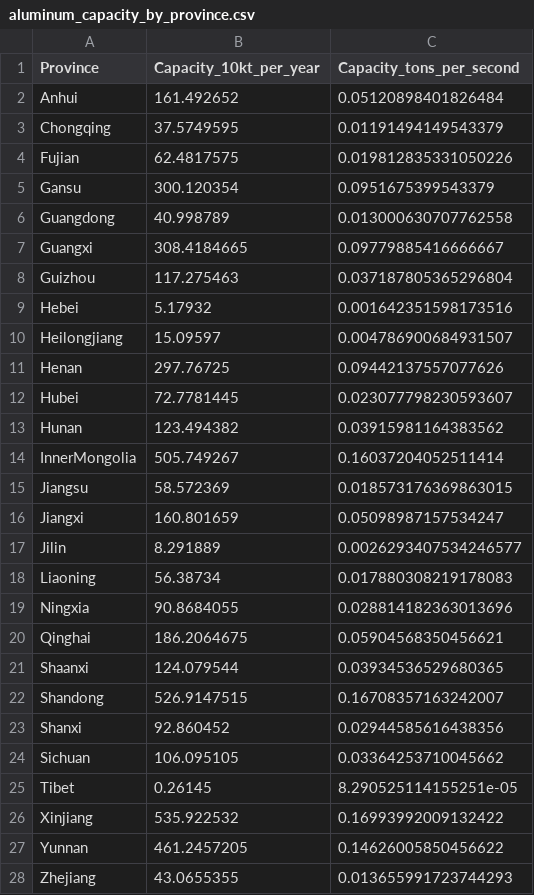
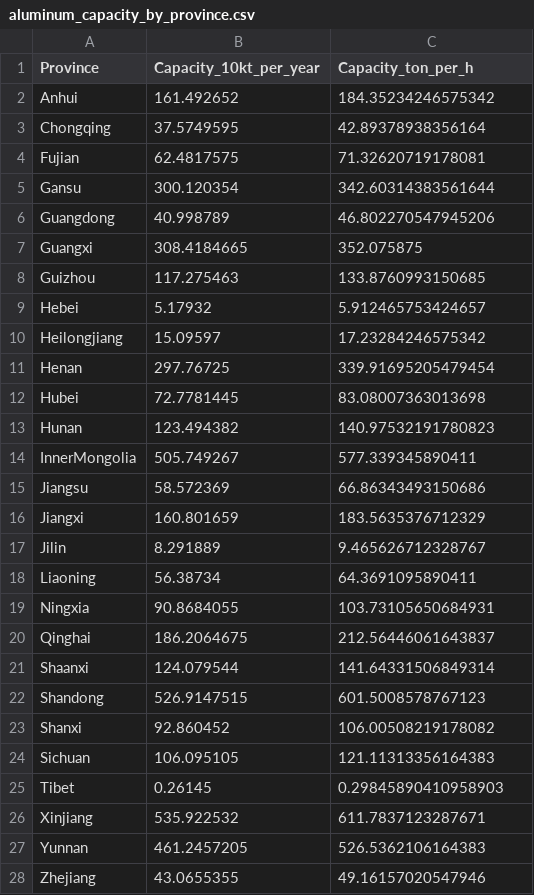
Before and after one commit to Rick10119/MacroEnergy.jl, a CSV file: ExampleSystems/Ver12_China_elec_multistage_288_7_v1107CO2cap-CO2cap1_CCS/data/aluminum_demand/aluminum_capacity_by_province.csv, drawn as a sheet.

```diff
--- a/ExampleSystems/Ver12_China_elec_multistage_288_7_v1107CO2cap-CO2cap1_CCS/data/aluminum_demand/aluminum_capacity_by_province.csv
+++ b/ExampleSystems/Ver12_China_elec_multistage_288_7_v1107CO2cap-CO2cap1_CCS/data/aluminum_demand/aluminum_capacity_by_province.csv
@@ -1,28 +1,28 @@
-Province,Capacity_10kt_per_year,Capacity_tons_per_second
-Anhui,161.492652,0.05120898401826484
-Chongqing,37.5749595,0.01191494149543379
-Fujian,62.4817575,0.019812835331050226
-Gansu,300.120354,0.0951675399543379
-Guangdong,40.998789,0.013000630707762558
-Guangxi,308.4184665,0.09779885416666667
-Guizhou,117.275463,0.037187805365296804
-Hebei,5.17932,0.001642351598173516
-Heilongjiang,15.09597,0.004786900684931507
-Henan,297.76725,0.09442137557077626
-Hubei,72.7781445,0.023077798230593607
-Hunan,123.494382,0.03915981164383562
-InnerMongolia,505.749267,0.16037204052511414
-Jiangsu,58.572369,0.018573176369863015
-Jiangxi,160.801659,0.05098987157534247
-Jilin,8.291889,0.0026293407534246577
-Liaoning,56.38734,0.017880308219178083
-Ningxia,90.8684055,0.028814182363013696
-Qinghai,186.2064675,0.05904568350456621
-Shaanxi,124.079544,0.03934536529680365
-Shandong,526.9147515,0.16708357163242007
-Shanxi,92.860452,0.02944585616438356
-Sichuan,106.095105,0.03364253710045662
-Tibet,0.26145,8.290525114155251e-05
-Xinjiang,535.922532,0.16993992009132422
-Yunnan,461.2457205,0.14626005850456622
-Zhejiang,43.0655355,0.013655991723744293
+Province,Capacity_10kt_per_year,Capacity_ton_per_h
+Anhui,161.492652,184.35234246575342
+Chongqing,37.5749595,42.89378938356164
+Fujian,62.4817575,71.32620719178081
+Gansu,300.120354,342.60314383561644
+Guangdong,40.998789,46.802270547945206
+Guangxi,308.4184665,352.075875
+Guizhou,117.275463,133.8760993150685
+Hebei,5.17932,5.912465753424657
+Heilongjiang,15.09597,17.23284246575342
+Henan,297.76725,339.91695205479454
+Hubei,72.7781445,83.08007363013698
+Hunan,123.494382,140.97532191780823
+InnerMongolia,505.749267,577.339345890411
+Jiangsu,58.572369,66.86343493150686
+Jiangxi,160.801659,183.5635376712329
+Jilin,8.291889,9.465626712328767
+Liaoning,56.38734,64.3691095890411
+Ningxia,90.8684055,103.73105650684931
+Qinghai,186.2064675,212.56446061643837
+Shaanxi,124.079544,141.64331506849314
+Shandong,526.9147515,601.5008578767123
+Shanxi,92.860452,106.00508219178082
+Sichuan,106.095105,121.11313356164383
+Tibet,0.26145,0.29845890410958903
+Xinjiang,535.922532,611.7837123287671
+Yunnan,461.2457205,526.5362106164383
+Zhejiang,43.0655355,49.16157020547946
```
Also changed, not shown: ExampleSystems/Ver12_China_elec_multistage_288_7_v1107CO2cap-CO2cap1_CCS/data/aluminum_demand/aluminum_demand_by_province.csv, 11 other files.
